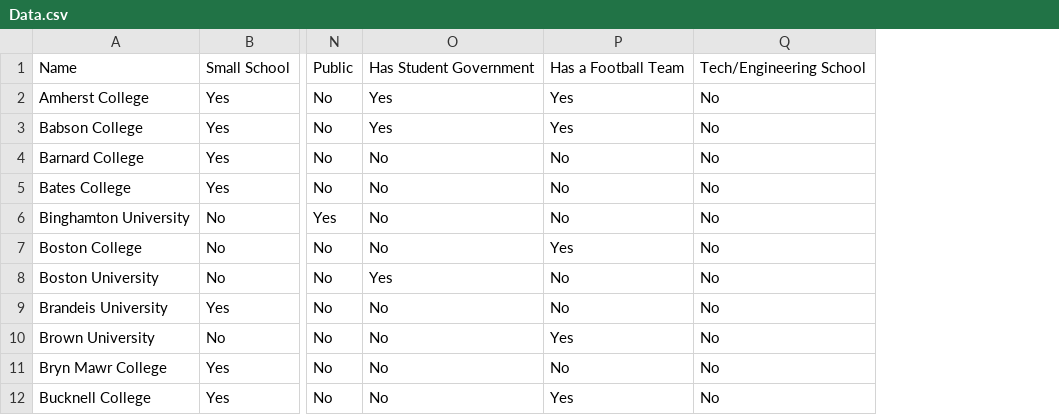
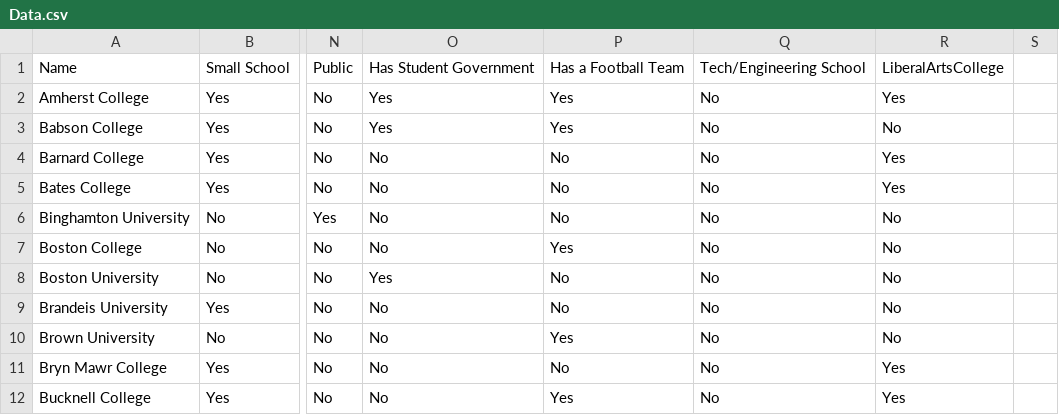
Before and after one commit to jlim04/FinalProject_LIM_AdvCS, a CSV file: Data.csv, drawn as a sheet; only a part is shown, gaps mark what is left out; the diff names each change by its address in the sheet, - before the commit and + after, or states it on an @@ line.

```diff
--- a/Data.csv
+++ b/Data.csv
+column R, rows 1-12: LiberalArtsCollege | Yes | No | Yes | Yes | No | No | No | No | No | Yes | Yes
+column S, empty
```
Also changed, not shown: 4 other files.
